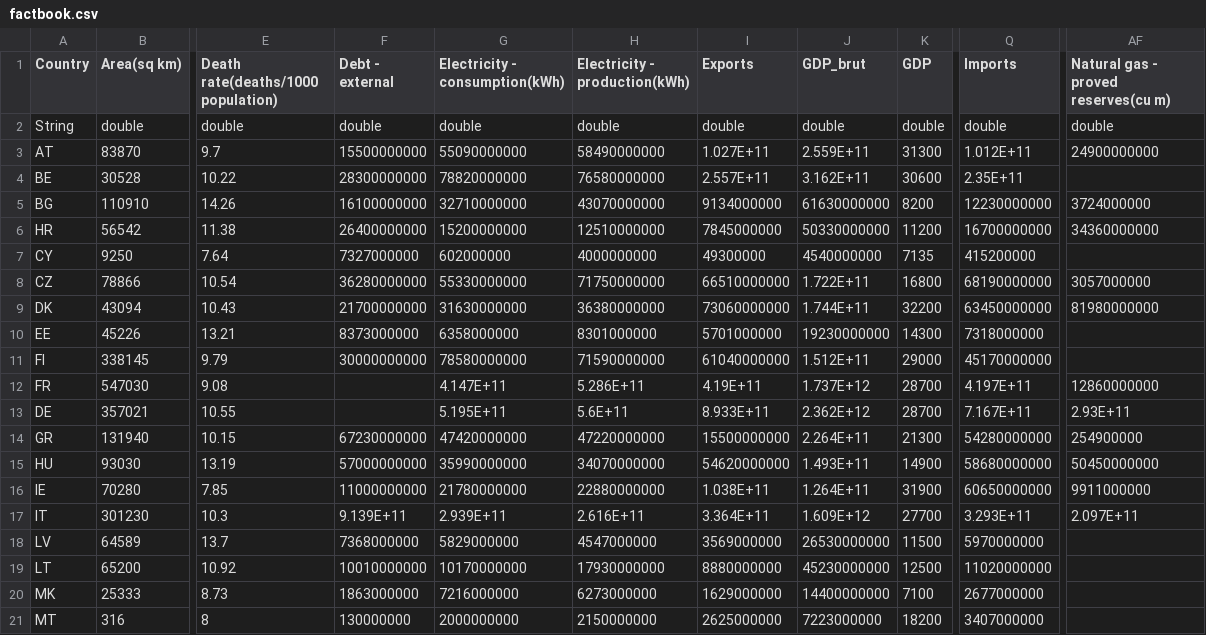
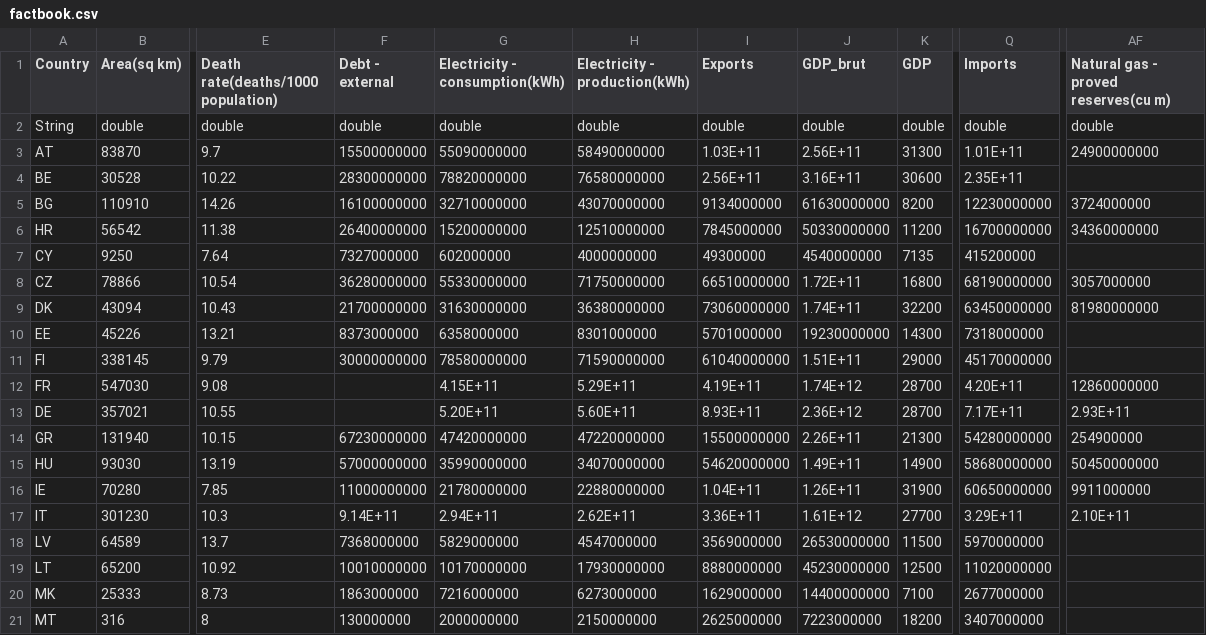
Before and after one commit to ralbachalany/IGR204-InfoVisProject, a CSV file: data/factbook.csv, drawn as a sheet; only a part is shown, gaps mark what is left out; the diff covers the shown part only; the diff names each change by its address in the sheet, - before the commit and + after, or states it on an @@ line.

```diff
--- a/data/factbook.csv
+++ b/data/factbook.csv
-I3 (Exports): 1.027E+11
+I3 (Exports): 1.03E+11
-J3 (GDP_brut): 2.559E+11
+J3 (GDP_brut): 2.56E+11
-Q3 (Imports): 1.012E+11
+Q3 (Imports): 1.01E+11
-I4 (Exports): 2.557E+11
+I4 (Exports): 2.56E+11
-J4 (GDP_brut): 3.162E+11
+J4 (GDP_brut): 3.16E+11
-J8 (GDP_brut): 1.722E+11
+J8 (GDP_brut): 1.72E+11
-J9 (GDP_brut): 1.744E+11
+J9 (GDP_brut): 1.74E+11
-J11 (GDP_brut): 1.512E+11
+J11 (GDP_brut): 1.51E+11
-G12 (Electricity - consumption(kWh)): 4.147E+11
+G12 (Electricity - consumption(kWh)): 4.15E+11
-H12 (Electricity - production(kWh)): 5.286E+11
+H12 (Electricity - production(kWh)): 5.29E+11
-J12 (GDP_brut): 1.737E+12
+J12 (GDP_brut): 1.74E+12
-Q12 (Imports): 4.197E+11
+Q12 (Imports): 4.20E+11
-G13 (Electricity - consumption(kWh)): 5.195E+11
+G13 (Electricity - consumption(kWh)): 5.20E+11
-H13 (Electricity - production(kWh)): 5.6E+11
+H13 (Electricity - production(kWh)): 5.60E+11
-I13 (Exports): 8.933E+11
+I13 (Exports): 8.93E+11
-J13 (GDP_brut): 2.362E+12
+J13 (GDP_brut): 2.36E+12
-Q13 (Imports): 7.167E+11
+Q13 (Imports): 7.17E+11
-J14 (GDP_brut): 2.264E+11
+J14 (GDP_brut): 2.26E+11
-J15 (GDP_brut): 1.493E+11
+J15 (GDP_brut): 1.49E+11
-I16 (Exports): 1.038E+11
+I16 (Exports): 1.04E+11
-J16 (GDP_brut): 1.264E+11
+J16 (GDP_brut): 1.26E+11
-F17 (Debt - external): 9.139E+11
+F17 (Debt - external): 9.14E+11
-G17 (Electricity - consumption(kWh)): 2.939E+11
+G17 (Electricity - consumption(kWh)): 2.94E+11
-H17 (Electricity - production(kWh)): 2.616E+11
+H17 (Electricity - production(kWh)): 2.62E+11
-I17 (Exports): 3.364E+11
+I17 (Exports): 3.36E+11
-J17 (GDP_brut): 1.609E+12
+J17 (GDP_brut): 1.61E+12
-Q17 (Imports): 3.293E+11
+Q17 (Imports): 3.29E+11
-AF17: 2.097E+11
+AF17: 2.10E+11
```
Also changed, not shown: 1 removed row and 33 edited cells elsewhere in this file, 2 other files.
